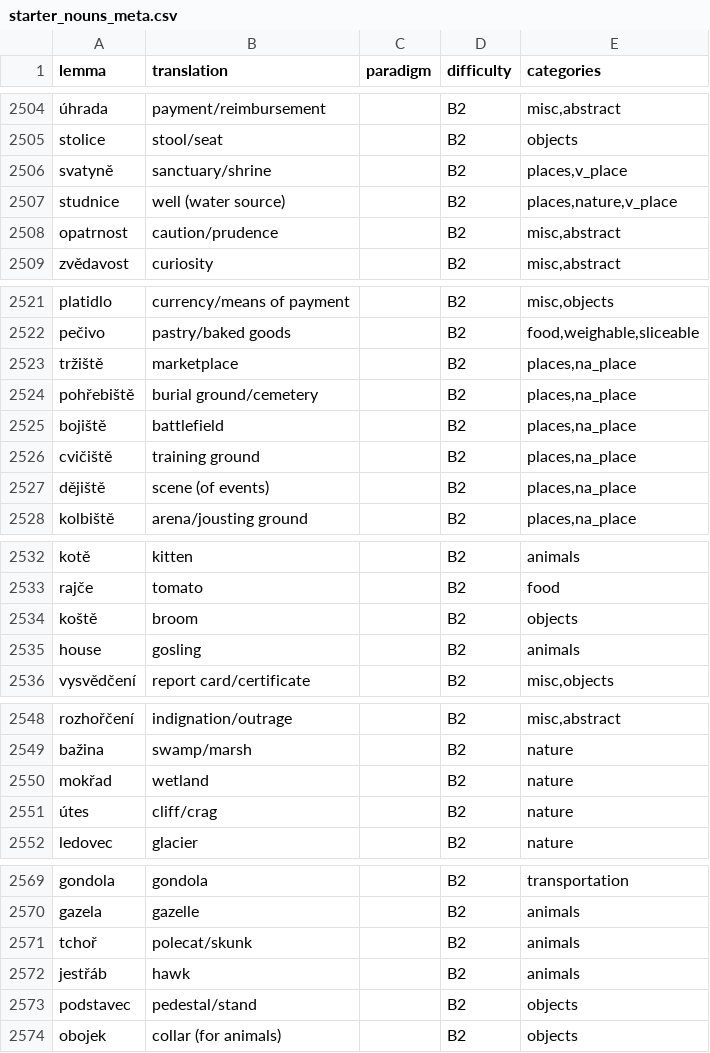
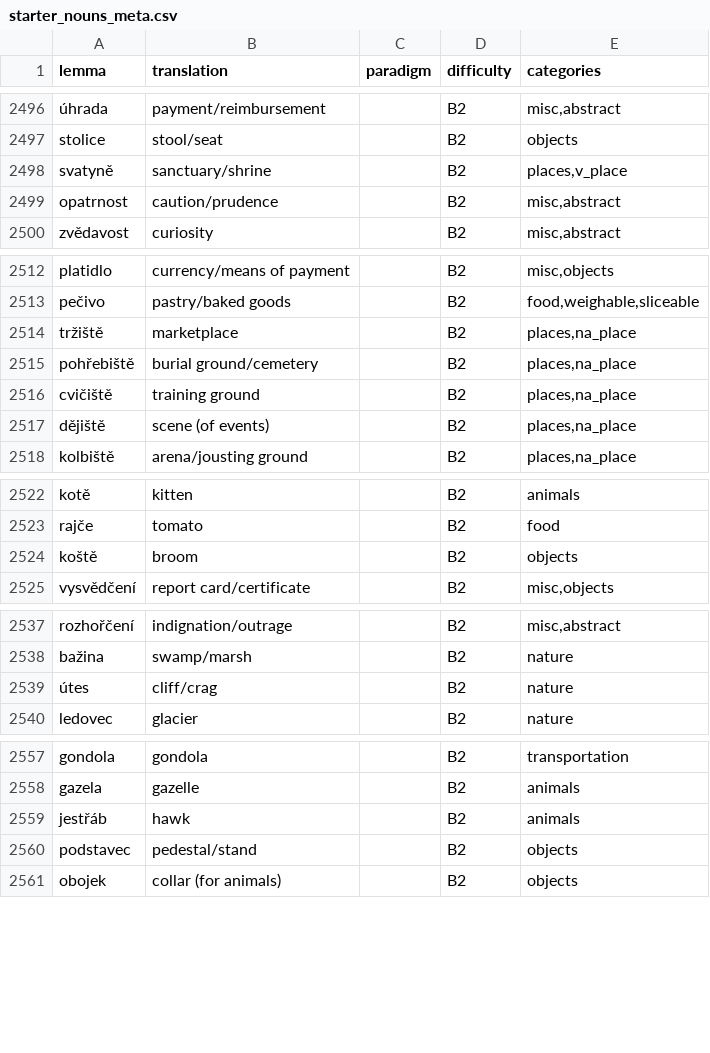
Before and after one commit to megany128/sklonuj, a CSV file: scripts/starter_nouns_meta.csv, drawn as a sheet; only a part is shown, gaps mark what is left out; the diff covers the shown part only; the diff names each change by its address in the sheet, - before the commit and + after, or states it on an @@ line.

```diff
--- a/scripts/starter_nouns_meta.csv
+++ b/scripts/starter_nouns_meta.csv
-row 2507: studnice | well (water source) |  | B2 | places,nature,v_place
-row 2525: bojiště | battlefield |  | B2 | places,na_place
-row 2535: house | gosling |  | B2 | animals
-row 2550: mokřad | wetland |  | B2 | nature
-row 2571: tchoř | polecat/skunk |  | B2 | animals
```
Also changed, not shown: 8 removed rows and 32 edited cells elsewhere in this file, scripts/starter_adjectives_meta.csv, 15 other files.
